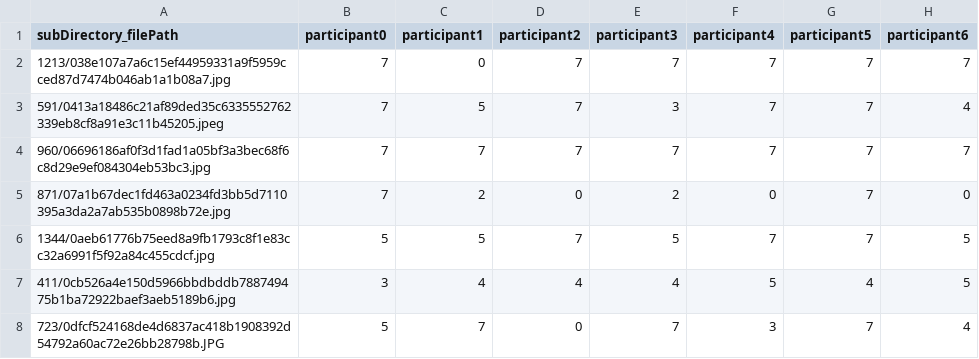
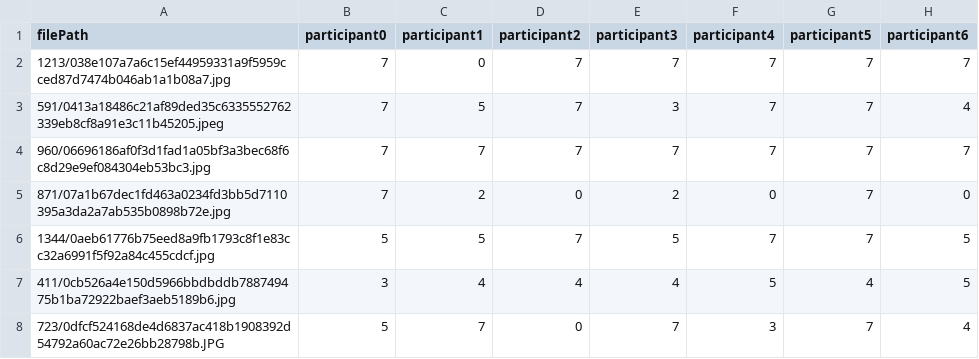
Before and after one commit to kdoodoo/affectnetc25, a CSV file: AffectNetC25/expression_set1_C25.csv, drawn as a sheet; only a part is shown; the diff names each change by its address in the sheet, - before the commit and + after, or states it on an @@ line.

```diff
--- a/AffectNetC25/expression_set1_C25.csv
+++ b/AffectNetC25/expression_set1_C25.csv
-A1: subDirectory_filePath
+A1: filePath
```
Also changed, not shown: AffectNetC25/arousal_set1_C25.csv, AffectNetC25/arousal_set2_C25.csv, 3 other files.
